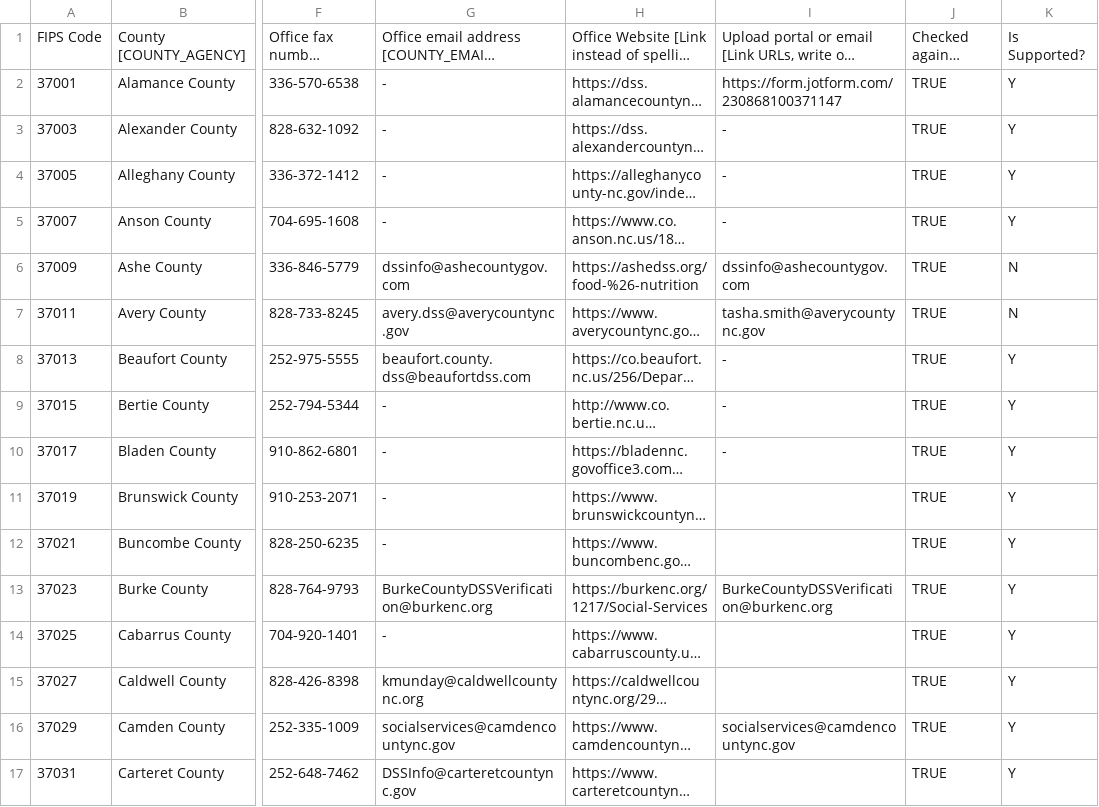
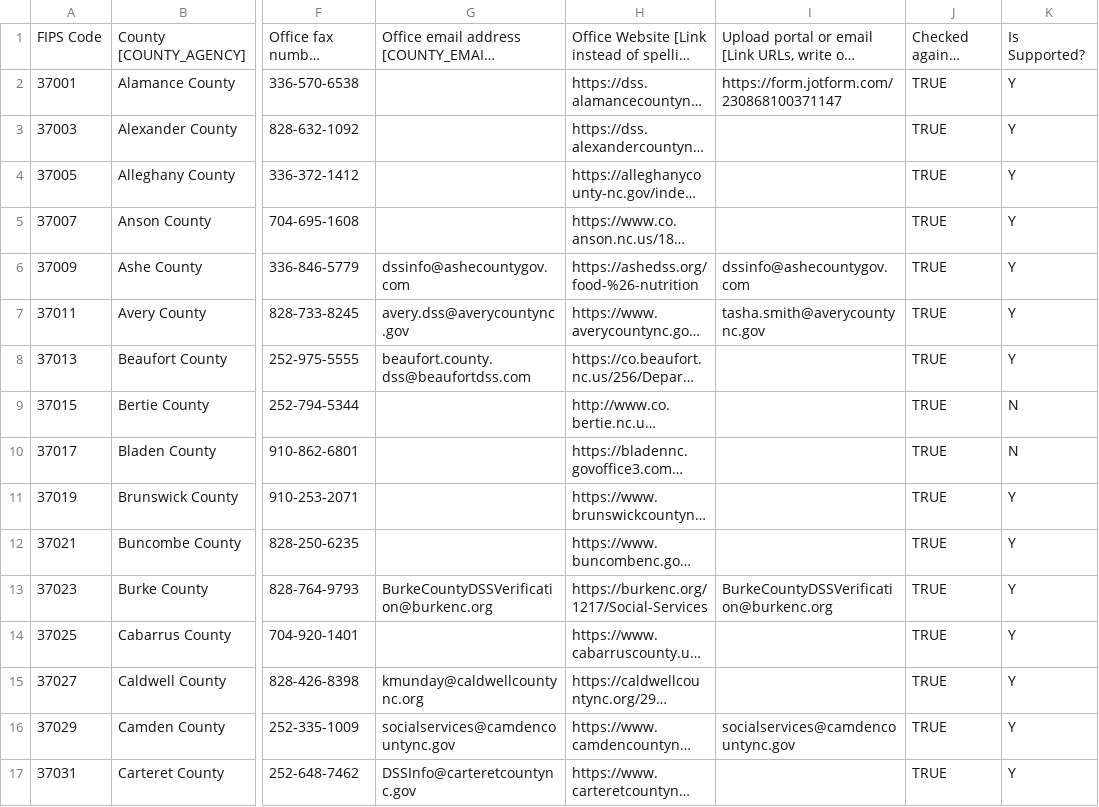
Before and after one commit to codeforamerica/work-requirements-self-advocacy-tool, a CSV file: config/data/counties/NC.csv, drawn as a sheet; only a part is shown, gaps mark what is left out; long unchanged cells end in …; the diff covers the shown part only; the diff names each change by its address in the sheet, - before the commit and + after, or states it on an @@ line.

```diff
--- a/config/data/counties/NC.csv
+++ b/config/data/counties/NC.csv
-G2:G5: -
+G2:G5: (empty)
-I3:I5: -
+I3:I5: (empty)
-K6:K7: N
+K6:K7: Y
-I8:I10: -
+I8:I10: (empty)
-G9:G12: -
+G9:G12: (empty)
-K9:K10: Y
+K9:K10: N
-G14: -
+G14: (empty)
```
Also changed, not shown: 64 edited cells elsewhere in this file, 19 other files.
